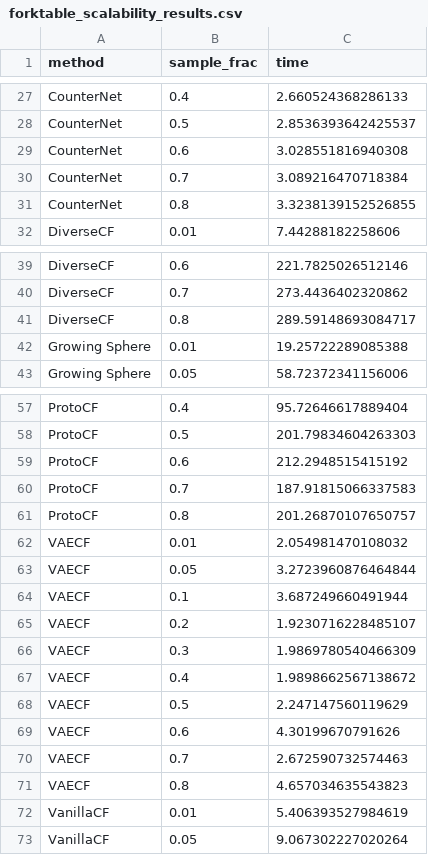
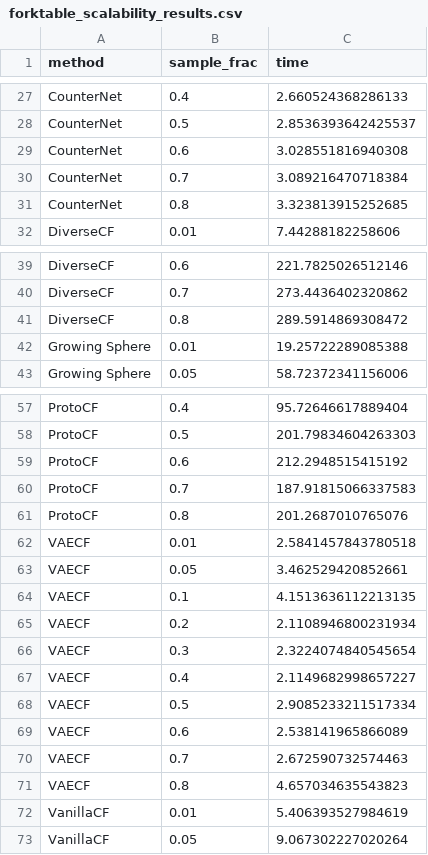
Before and after one commit to BirkhoffG/jax-relax, a CSV file: assets/forktable_scalability_results.csv, drawn as a sheet; only a part is shown, gaps mark what is left out.

Commit message:
Update scalability result

```diff
--- a/assets/forktable_scalability_results.csv
+++ b/assets/forktable_scalability_results.csv
@@ -30,3 +30,3 @@ CounterNet,0.6,3.028551816940308
 CounterNet,0.7,3.089216470718384
-CounterNet,0.8,3.3238139152526855
+CounterNet,0.8,3.323813915252685
 DiverseCF,0.01,7.44288182258606
@@ -40,3 +40,3 @@ DiverseCF,0.6,221.7825026512146
 DiverseCF,0.7,273.4436402320862
-DiverseCF,0.8,289.59148693084717
+DiverseCF,0.8,289.5914869308472
 Growing Sphere,0.01,19.25722289085388
@@ -60,11 +60,11 @@ ProtoCF,0.6,212.2948515415192
 ProtoCF,0.7,187.91815066337583
-ProtoCF,0.8,201.26870107650757
-VAECF,0.01,2.054981470108032
-VAECF,0.05,3.2723960876464844
-VAECF,0.1,3.687249660491944
-VAECF,0.2,1.9230716228485107
-VAECF,0.3,1.9869780540466309
-VAECF,0.4,1.9898662567138672
-VAECF,0.5,2.247147560119629
-VAECF,0.6,4.30199670791626
+ProtoCF,0.8,201.2687010765076
+VAECF,0.01,2.5841457843780518
+VAECF,0.05,3.462529420852661
+VAECF,0.1,4.1513636112213135
+VAECF,0.2,2.1108946800231934
+VAECF,0.3,2.3224074840545654
+VAECF,0.4,2.1149682998657227
+VAECF,0.5,2.9085233211517334
+VAECF,0.6,2.538141965866089
 VAECF,0.7,2.672590732574463
```
